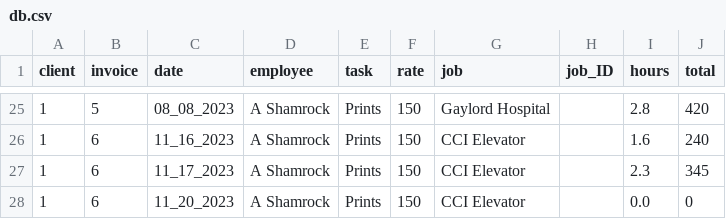
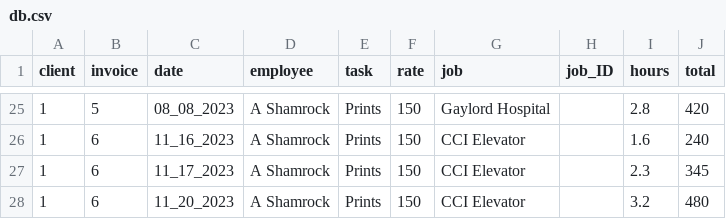
Before and after one commit to ashamrock/TestTable, a CSV file: db.csv, drawn as a sheet; only a part is shown, gaps mark what is left out.

Commit message:
Update db.csv

```diff
--- a/db.csv
+++ b/db.csv
@@ -27,2 +27,2 @@ client,invoice,date,employee,task,rate,job,job_ID,hours,total
 1,6,11_17_2023,A Shamrock,Prints,150,CCI Elevator,,2.3,345
-1,6,11_20_2023,A Shamrock,Prints,150,CCI Elevator,,0.0,0
+1,6,11_20_2023,A Shamrock,Prints,150,CCI Elevator,,3.2,480
```
